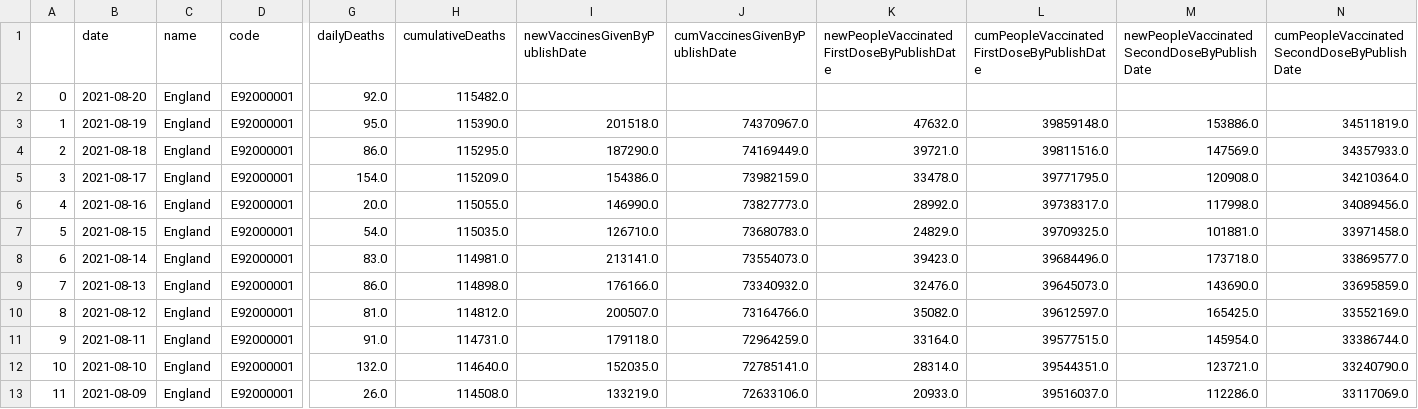
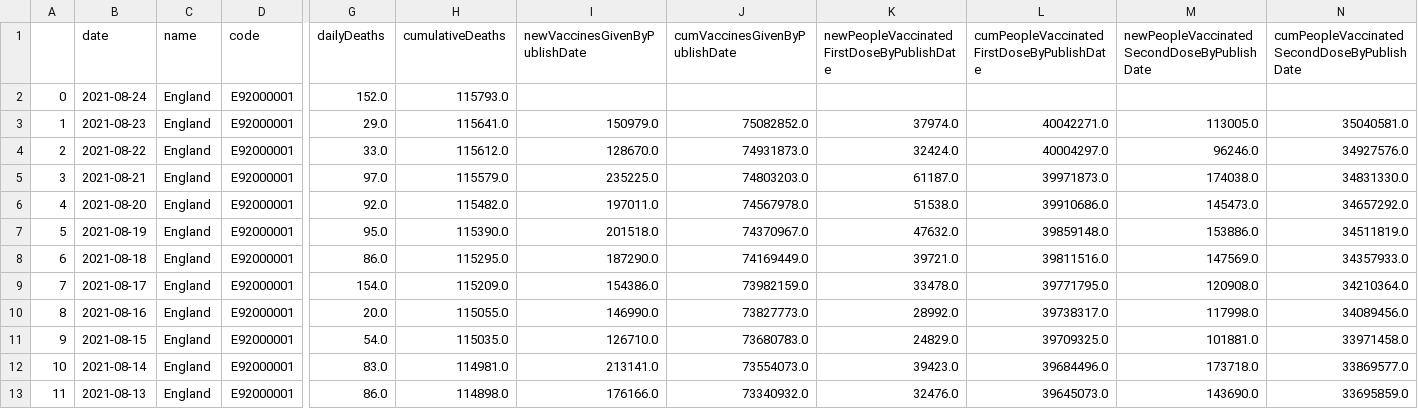
Before and after one commit to solomonsanderson/UK-COVID19-Data-Visualisation, a CSV file: data.csv, drawn as a sheet; only a part is shown, gaps mark what is left out; the shorter side is filled out with more unchanged rows; addresses are those after the commit; rows hold the shown columns only; the diff names each change by its address in the sheet, - before the commit and + after, or states it on an @@ line.

```diff
--- a/data.csv
+++ b/data.csv
+row 2: 0 | 2021-08-24 | England | E92000001 | 152.0 | 115793.0
+row 3: 1 | 2021-08-23 | England | E92000001 | 29.0 | 115641.0 | 150979.0 | 75082852.0 | 37974.0 | 40042271.0 | 113005.0 | 35040581.0
+row 4: 2 | 2021-08-22 | England | E92000001 | 33.0 | 115612.0 | 128670.0 | 74931873.0 | 32424.0 | 40004297.0 | 96246.0 | 34927576.0
+row 5: 3 | 2021-08-21 | England | E92000001 | 97.0 | 115579.0 | 235225.0 | 74803203.0 | 61187.0 | 39971873.0 | 174038.0 | 34831330.0
@@ column A renumbered from row 6 down @@
-I6 (newVaccinesGivenByPublishDate): (empty)
+I6 (newVaccinesGivenByPublishDate): 197011.0
-J6 (cumVaccinesGivenByPublishDate): (empty)
+J6 (cumVaccinesGivenByPublishDate): 74567978.0
-K6: (empty)
+K6: 51538.0
-L6: (empty)
+L6: 39910686.0
-M6: (empty)
+M6: 145473.0
-N6: (empty)
+N6: 34657292.0
```
Also changed, not shown: 2 other files.
